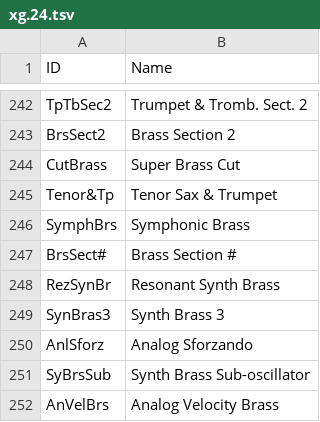
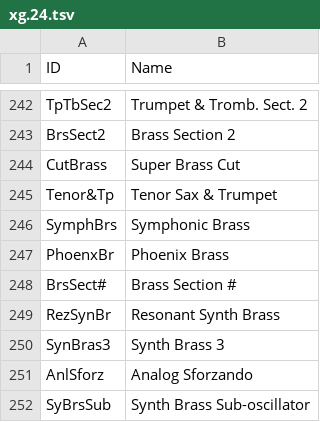
Before and after one commit to ltgcgo/octavia, a TSV file: data/map/xg.24.tsv, drawn as a sheet; only a part is shown, gaps mark what is left out; the shorter side is filled out with more unchanged rows; the diff names each change by its address in the sheet, - before the commit and + after, or states it on an @@ line.

```diff
--- a/data/map/xg.24.tsv
+++ b/data/map/xg.24.tsv
+row 247: PhoenxBr | Phoenix Brass
```
Also changed, not shown: data/bank/xg.tsv, data/map/xg.10.tsv, 4 other files.
